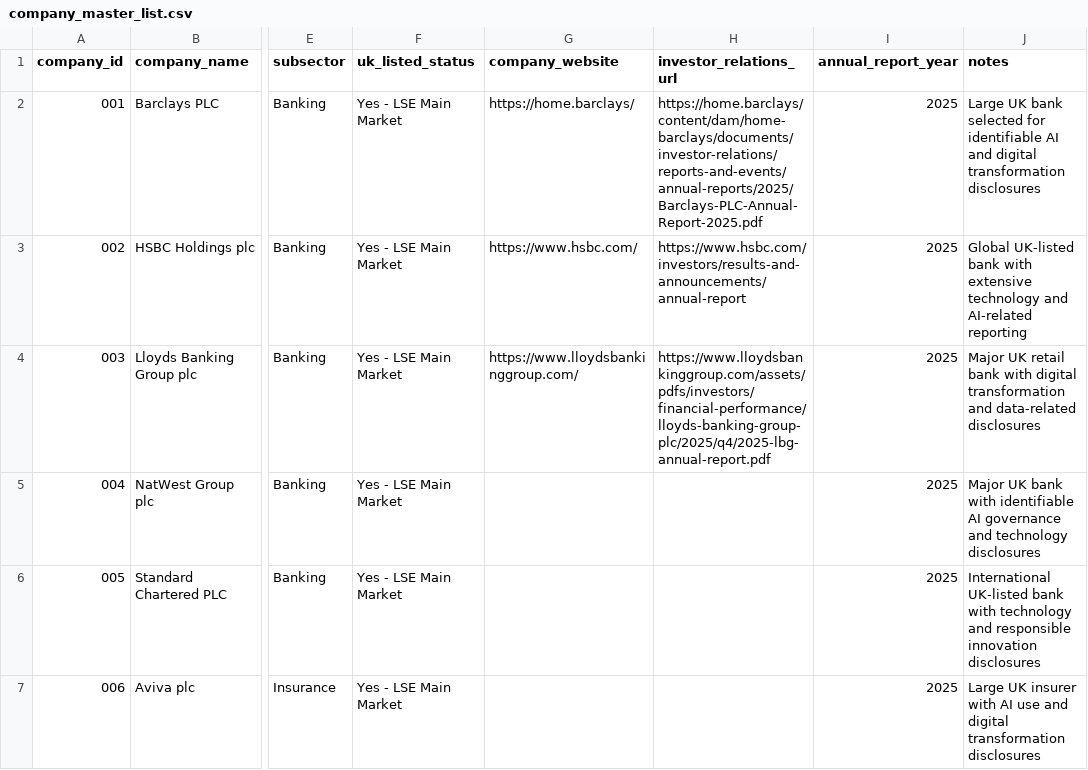
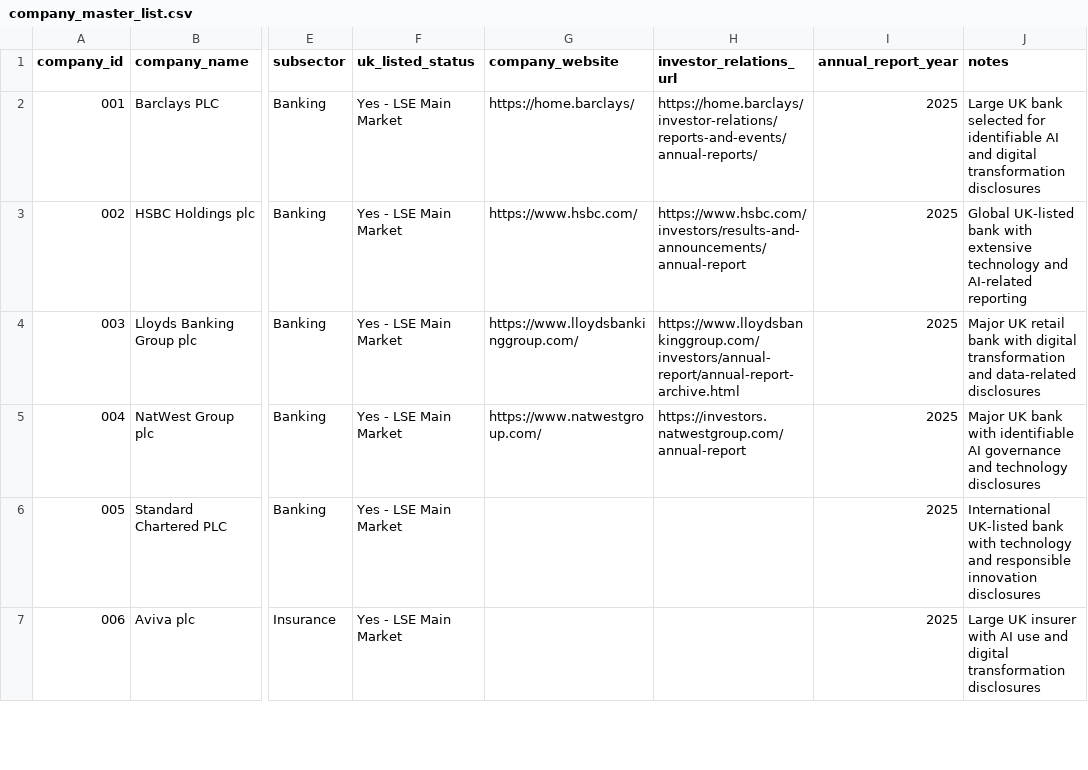
Before and after one commit to Nomso-1/ai-transparency-uk-firms, a CSV file: data/company_master_list.csv, drawn as a sheet; only a part is shown, gaps mark what is left out; the diff names each change by its address in the sheet, - before the commit and + after, or states it on an @@ line.

Commit message:
Add NatWest website and investor relations source
Updated investor relations URLs for Barclays, Lloyds, and NatWest.

```diff
--- a/data/company_master_list.csv
+++ b/data/company_master_list.csv
-H2 (investor_relations_url): https://home.barclays/content/dam/home-barclays/documents/investor-relations/reports-and-events/annual-reports/2025/Barclays-PLC-Annual-Report-2025.pdf
+H2 (investor_relations_url): https://home.barclays/investor-relations/reports-and-events/annual-reports/
-H4 (investor_relations_url): https://www.lloydsbankinggroup.com/assets/pdfs/investors/financial-performance/lloyds-banking-group-plc/2025/q4/2025-lbg-annual-report.pdf
+H4 (investor_relations_url): https://www.lloydsbankinggroup.com/investors/annual-report/annual-report-archive.html
-G5 (company_website): (empty)
+G5 (company_website): https://www.natwestgroup.com/
-H5 (investor_relations_url): (empty)
+H5 (investor_relations_url): https://investors.natwestgroup.com/annual-report
```
